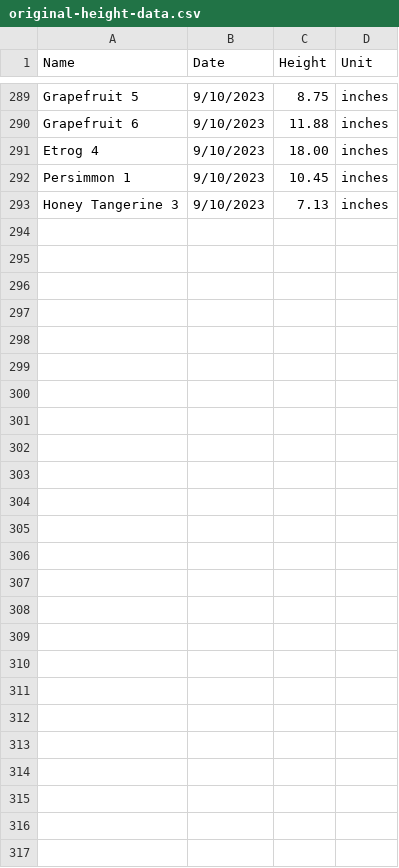
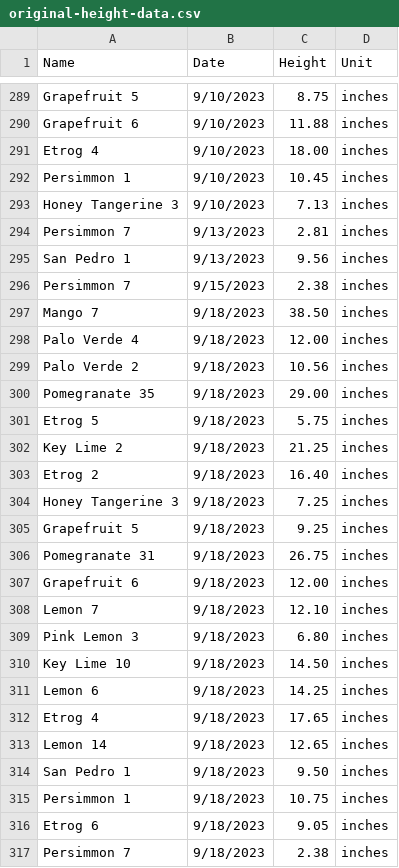
Before and after one commit to jpiccirillo/gantt-plant-timeline, a CSV file: original-height-data.csv, drawn as a sheet; only a part is shown, gaps mark what is left out.

Commit message:
Update original-height-data.csv

```diff
--- a/original-height-data.csv
+++ b/original-height-data.csv
@@ -293 +293,25 @@ Persimmon 1,9/10/2023,10.45,inches,,,,
 Honey Tangerine 3,9/10/2023,7.13,inches,,,,
+Persimmon 7,9/13/2023,2.81,inches,,,,
+San Pedro 1,9/13/2023,9.56,inches,,,,
+Persimmon 7,9/15/2023,2.38,inches,,,,
+Mango 7,9/18/2023,38.50,inches,,,,
+Palo Verde 4,9/18/2023,12.00,inches,,,,
+Palo Verde 2,9/18/2023,10.56,inches,,,,
+Pomegranate 35,9/18/2023,29.00,inches,,,,
+Etrog 5,9/18/2023,5.75,inches,,,,
+Key Lime 2,9/18/2023,21.25,inches,,,,
+Etrog 2,9/18/2023,16.40,inches,,,,
+Honey Tangerine 3,9/18/2023,7.25,inches,,,,
+Grapefruit 5,9/18/2023,9.25,inches,,,,
+Pomegranate 31,9/18/2023,26.75,inches,,,,
+Grapefruit 6,9/18/2023,12.00,inches,,,,
+Lemon 7,9/18/2023,12.10,inches,,,,
+Pink Lemon 3,9/18/2023,6.80,inches,,,,
+Key Lime 10,9/18/2023,14.50,inches,,,,
+Lemon 6,9/18/2023,14.25,inches,,,,
+Etrog 4,9/18/2023,17.65,inches,,,,
+Lemon 14,9/18/2023,12.65,inches,,,,
+San Pedro 1,9/18/2023,9.50,inches,,,,
+Persimmon 1,9/18/2023,10.75,inches,,,,
+Etrog 6,9/18/2023,9.05,inches,,,,
+Persimmon 7,9/18/2023,2.38,inches,,,,
```
